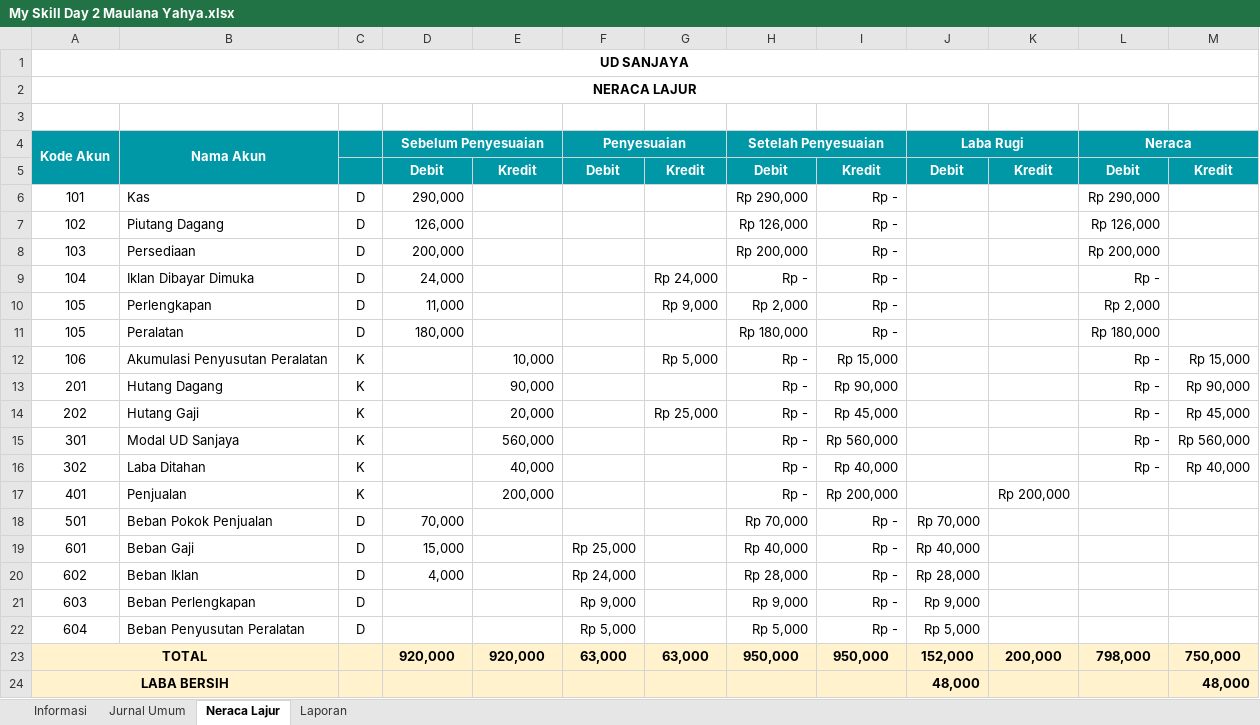
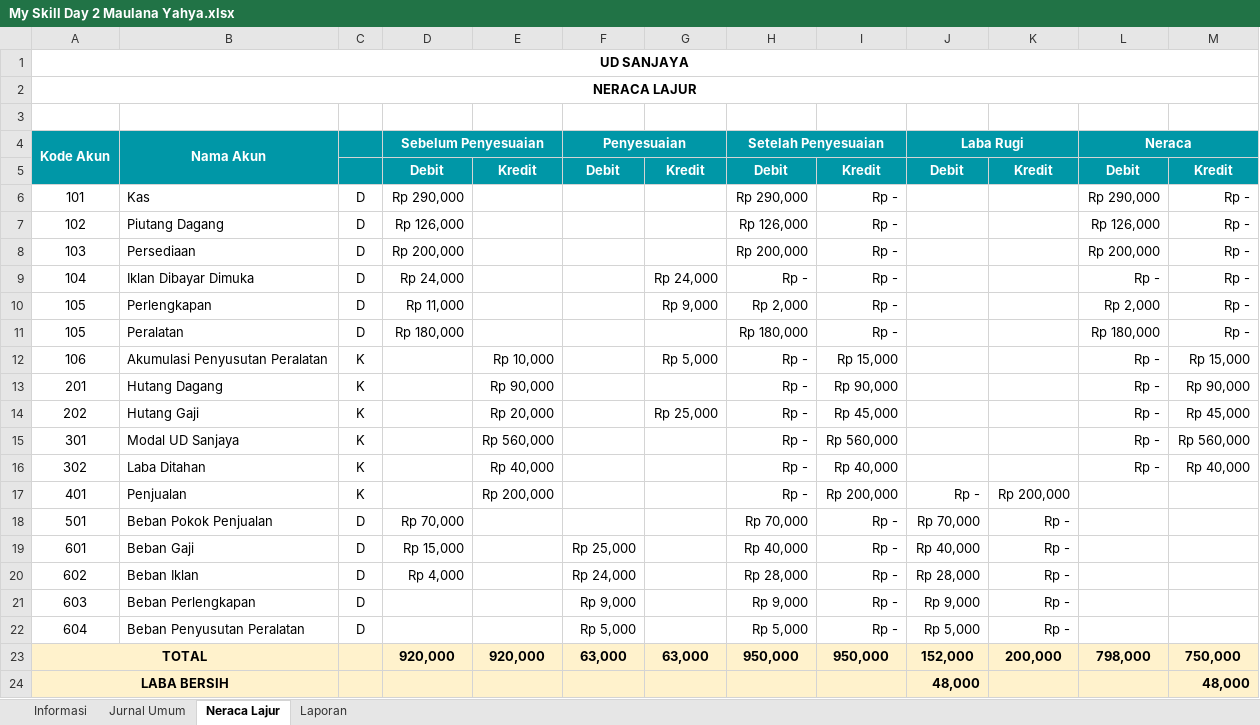
Before and after one commit to MaulanaYahya584/485, an Excel workbook: Portofolio/Accounting 4/My Skill Day 2 Maulana Yahya.xlsx, sheet Neraca Lajur, drawn as a sheet; only a part is shown; values as stored, in another font and other column widths than the file's, no borders; the diff names each change by its address in the sheet, - before the commit and + after, or states it on an @@ line.

Commit message:
Add files via upload

```diff
--- a/Portofolio/Accounting 4/My Skill Day 2 Maulana Yahya.xlsx (sheet Neraca Lajur)
+++ b/Portofolio/Accounting 4/My Skill Day 2 Maulana Yahya.xlsx (sheet Neraca Lajur)
-D6 (Sebelum Penyesuaian): 290,000
+D6 (Sebelum Penyesuaian): Rp 290,000
-M6:M11: (empty)
+M6:M11: Rp -
-D7 (Sebelum Penyesuaian): 126,000
+D7 (Sebelum Penyesuaian): Rp 126,000
-D8 (Sebelum Penyesuaian): 200,000
+D8 (Sebelum Penyesuaian): Rp 200,000
-D9 (Sebelum Penyesuaian): 24,000
+D9 (Sebelum Penyesuaian): Rp 24,000
-D10 (Sebelum Penyesuaian): 11,000
+D10 (Sebelum Penyesuaian): Rp 11,000
-D11 (Sebelum Penyesuaian): 180,000
+D11 (Sebelum Penyesuaian): Rp 180,000
-E12: 10,000
+E12: Rp 10,000
-E13: 90,000
+E13: Rp 90,000
-E14: 20,000
+E14: Rp 20,000
-E15: 560,000
+E15: Rp 560,000
-E16: 40,000
+E16: Rp 40,000
-E17: 200,000
+E17: Rp 200,000
-J17 (Laba Rugi): (empty)
+J17 (Laba Rugi): Rp -
-D18 (Sebelum Penyesuaian): 70,000
+D18 (Sebelum Penyesuaian): Rp 70,000
-K18:K22: (empty)
+K18:K22: Rp -
-D19 (Sebelum Penyesuaian): 15,000
+D19 (Sebelum Penyesuaian): Rp 15,000
-D20 (Sebelum Penyesuaian): 4,000
+D20 (Sebelum Penyesuaian): Rp 4,000
```
Also changed, not shown: sheet Laporan, formulas that keep their value.
